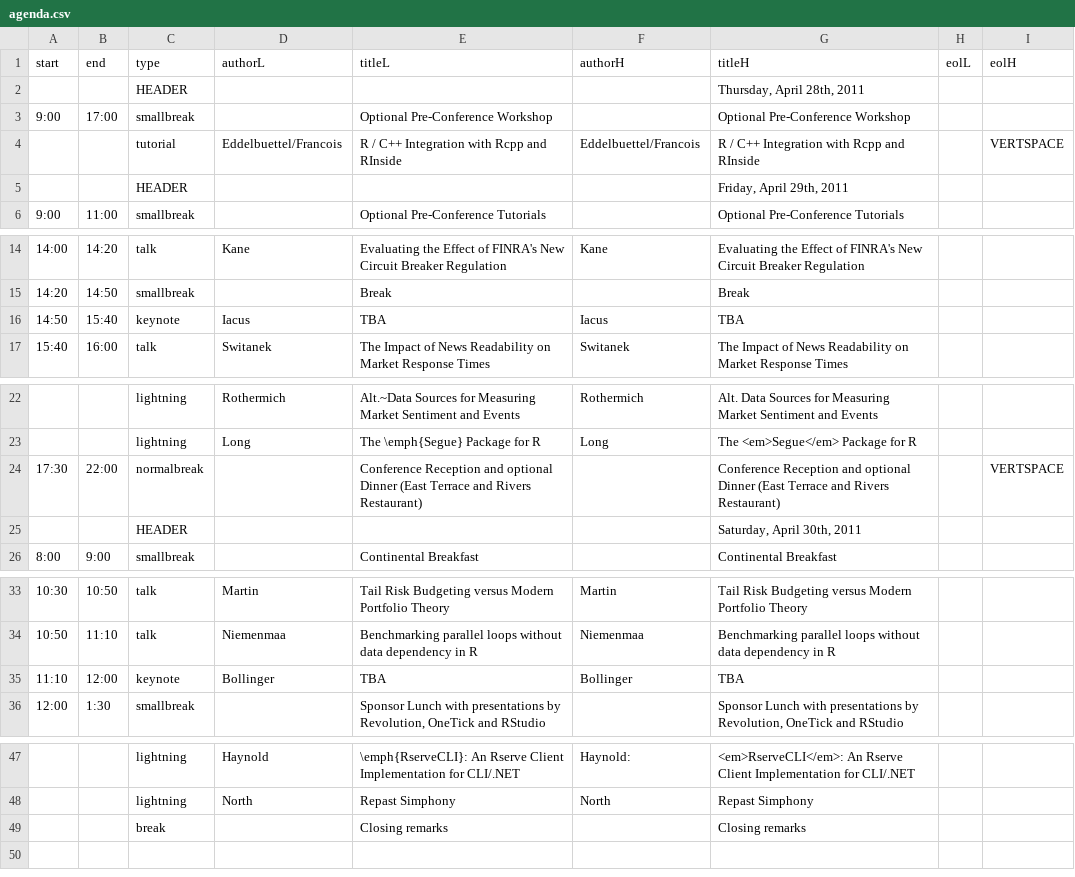
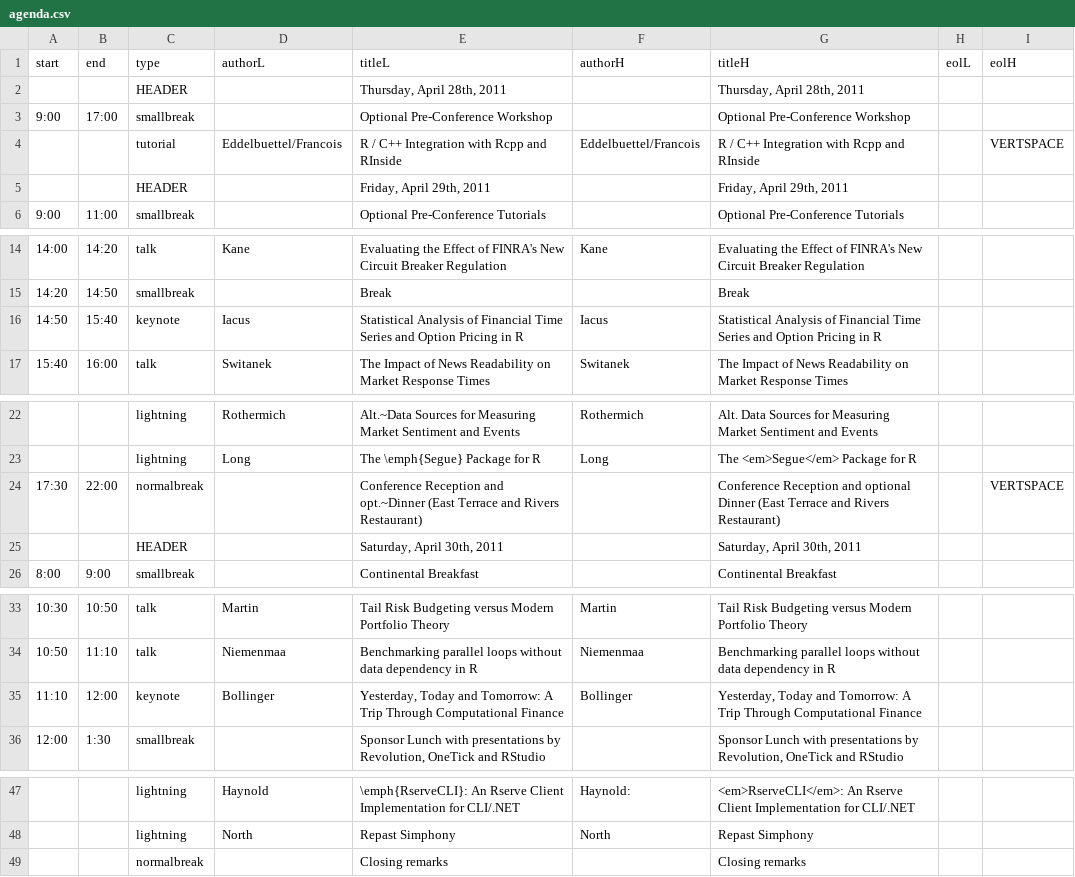
Before and after one commit to joshuaulrich/rfinanceconference, a CSV file: 2011/agenda/agenda.csv, drawn as a sheet; only a part is shown, gaps mark what is left out.

Commit message:
two title additions minor edits while preparing autogenerated latex version

```diff
--- a/2011/agenda/agenda.csv
+++ b/2011/agenda/agenda.csv
@@ -1,6 +1,6 @@
 start,end,type,authorL,titleL,authorH,titleH,eolL,eolH
-     ,     ,HEADER,,,,"Thursday, April 28th, 2011",,
+     ,     ,HEADER,,"Thursday, April 28th, 2011",,"Thursday, April 28th, 2011",,
  9:00,17:00,smallbreak,,Optional Pre-Conference Workshop,,Optional Pre-Conference Workshop,,
      ,     ,tutorial,Eddelbuettel/Francois,R / C++ Integration with Rcpp and RInside,Eddelbuettel/Francois,R / C++ Integration with Rcpp and RInside,,VERTSPACE
-     ,     ,HEADER,,,,"Friday, April 29th, 2011",,
+     ,     ,HEADER,,"Friday, April 29th, 2011",,"Friday, April 29th, 2011",,
  9:00,11:00,smallbreak,,Optional Pre-Conference Tutorials,,Optional Pre-Conference Tutorials,,
@@ -15,3 +15,3 @@ start,end,type,authorL,titleL,authorH,titleH,eolL,eolH
 14:20,14:50,smallbreak,,Break,,Break,,
-14:50,15:40,keynote,Iacus,TBA,Iacus,TBA,,
+14:50,15:40,keynote,Iacus,Statistical Analysis of Financial Time Series and Option Pricing in R,Iacus,Statistical Analysis of Financial Time Series and Option Pricing in R,,
 15:40,16:00,talk,Switanek,The Impact of News Readability on Market Response Times,Switanek,The Impact of News Readability on Market Response Times,,
@@ -23,4 +23,4 @@ start,end,type,authorL,titleL,authorH,titleH,eolL,eolH
      ,     ,lightning,Long,The \emph{Segue} Package for R,Long,The <em>Segue</em> Package for R,,
-17:30,22:00,normalbreak,,Conference Reception and optional Dinner (East Terrace and Rivers Restaurant),,Conference Reception and optional Dinner (East Terrace and Rivers Restaurant),,VERTSPACE
-     ,     ,HEADER,,,,"Saturday, April 30th, 2011",,
+17:30,22:00,normalbreak,,Conference Reception and opt.~Dinner (East Terrace and Rivers Restaurant),,Conference Reception and optional Dinner (East Terrace and Rivers Restaurant),,VERTSPACE
+     ,     ,HEADER,,"Saturday, April 30th, 2011",,"Saturday, April 30th, 2011",,
  8:00, 9:00,smallbreak,,Continental Breakfast,,Continental Breakfast,,
@@ -34,3 +34,3 @@ start,end,type,authorL,titleL,authorH,titleH,eolL,eolH
 10:50,11:10,talk,Niemenmaa,Benchmarking parallel loops without data dependency in R,Niemenmaa,Benchmarking parallel loops without data dependency in R,,
-11:10,12:00,keynote,Bollinger,TBA,Bollinger,TBA,,
+11:10,12:00,keynote,Bollinger,"Yesterday, Today and Tomorrow: A Trip Through Computational Finance",Bollinger,"Yesterday, Today and Tomorrow: A Trip Through Computational Finance",,
 12:00, 1:30,smallbreak,,"Sponsor Lunch with presentations by Revolution, OneTick and RStudio",,"Sponsor Lunch with presentations by Revolution, OneTick and RStudio",,
@@ -48,2 +48,2 @@ start,end,type,authorL,titleL,authorH,titleH,eolL,eolH
      ,     ,lightning,North,Repast Simphony,North,Repast Simphony,,
-     ,     ,break,,Closing remarks,,Closing remarks,,
+     ,     ,normalbreak,,Closing remarks,,Closing remarks,,
```
